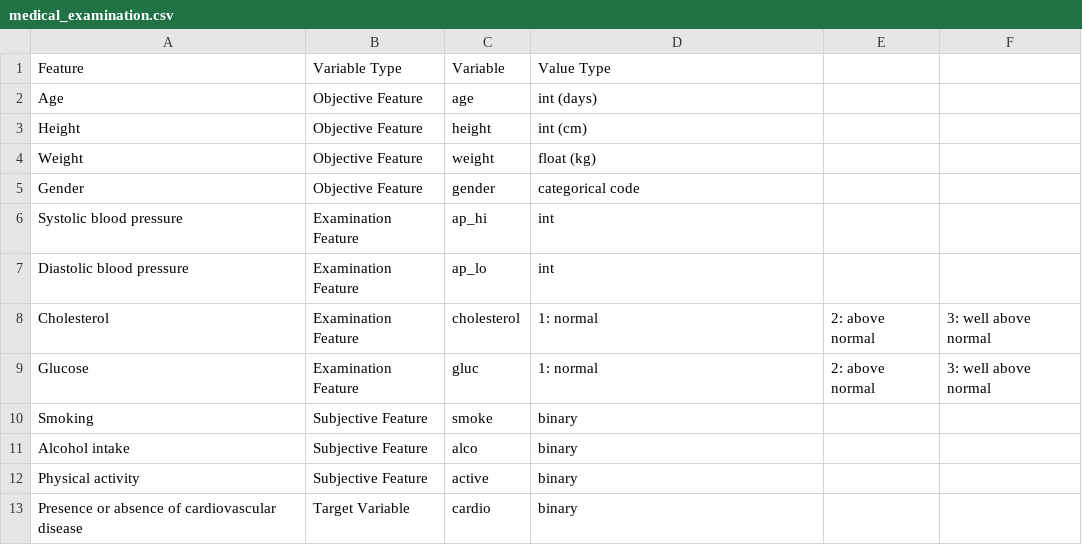
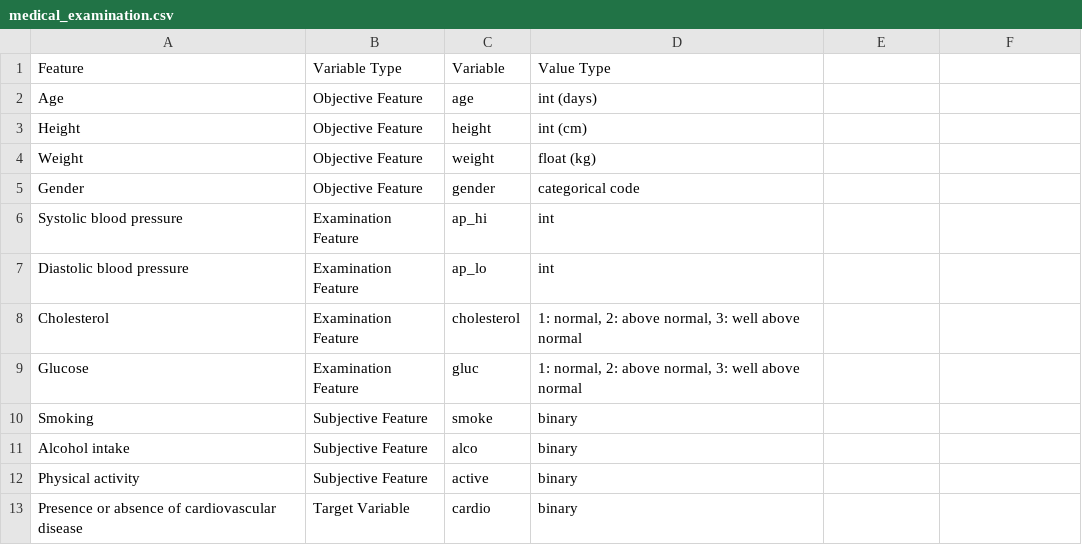
Before and after one commit to Electricalelectronicsfinland/PROJECT3-Medical-Data-Visualizer, a CSV file: medical_examination.csv, drawn as a sheet.

Commit message:
MEDICAL DATA EXAMINATION - Mati
Medical Data-Examination

```diff
--- a/medical_examination.csv
+++ b/medical_examination.csv
@@ -7,4 +7,4 @@ Systolic blood pressure,Examination Feature,ap_hi,int
 Diastolic blood pressure,Examination Feature,ap_lo,int
-Cholesterol,Examination Feature,cholesterol,1: normal, 2: above normal, 3: well above normal
-Glucose,Examination Feature,gluc,1: normal, 2: above normal, 3: well above normal
+Cholesterol,Examination Feature,cholesterol,"1: normal, 2: above normal, 3: well above normal"
+Glucose,Examination Feature,gluc,"1: normal, 2: above normal, 3: well above normal"
 Smoking,Subjective Feature,smoke,binary
```
